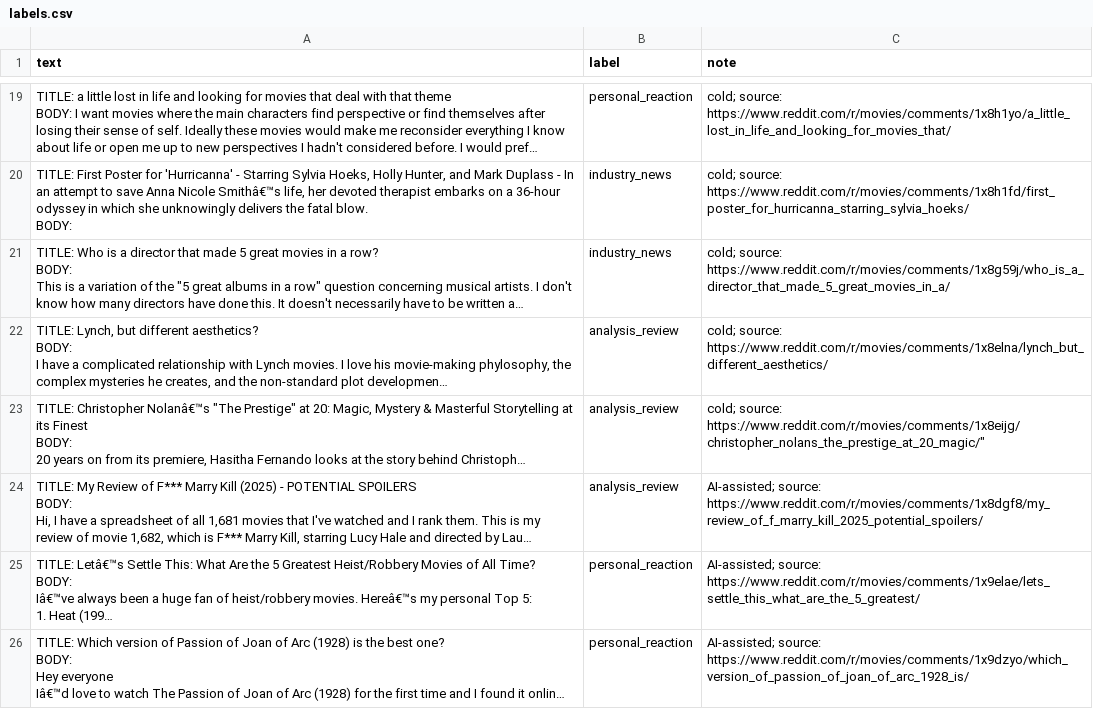
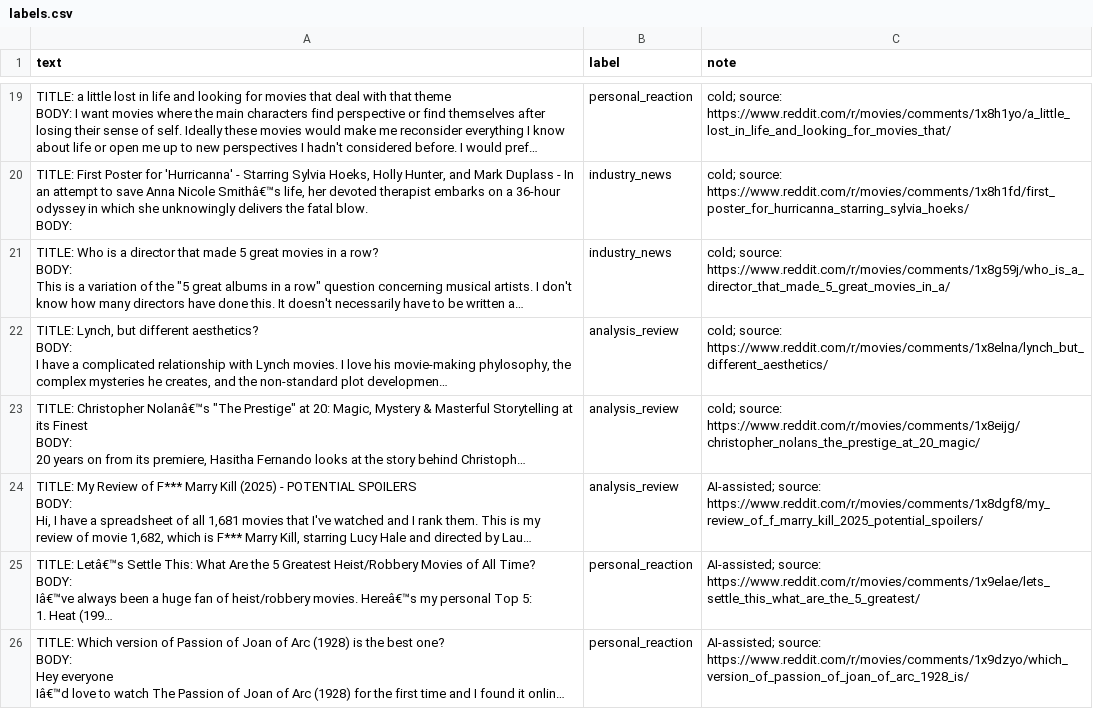
Before and after one commit to Billy-Weeks/ai201-project3-takemeter-starter-v2026, a CSV file: labels.csv, drawn as a sheet; only a part is shown, gaps mark what is left out; long unchanged cells end in …; the diff names each change by its address in the sheet, - before the commit and + after, or states it on an @@ line.

Commit message:
Some quick fixes on Readme and clean up of labels

```diff
--- a/labels.csv
+++ b/labels.csv
-C23 (note): cold; source: https://www.reddit.com/r/movies/comments/1x8eijg/christopher_nolans_the_prestige_at_20_magic/"
+C23 (note): cold; source: https://www.reddit.com/r/movies/comments/1x8eijg/christopher_nolans_the_prestige_at_20_magic/
```
Also changed, not shown: 1 other file.
